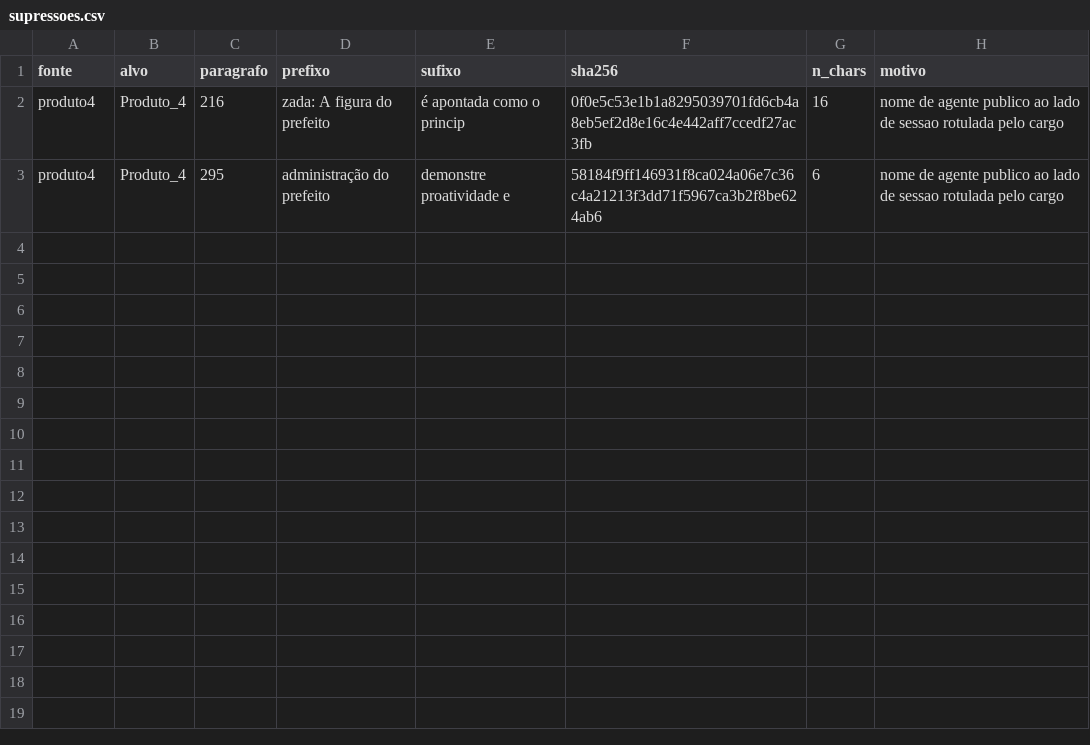
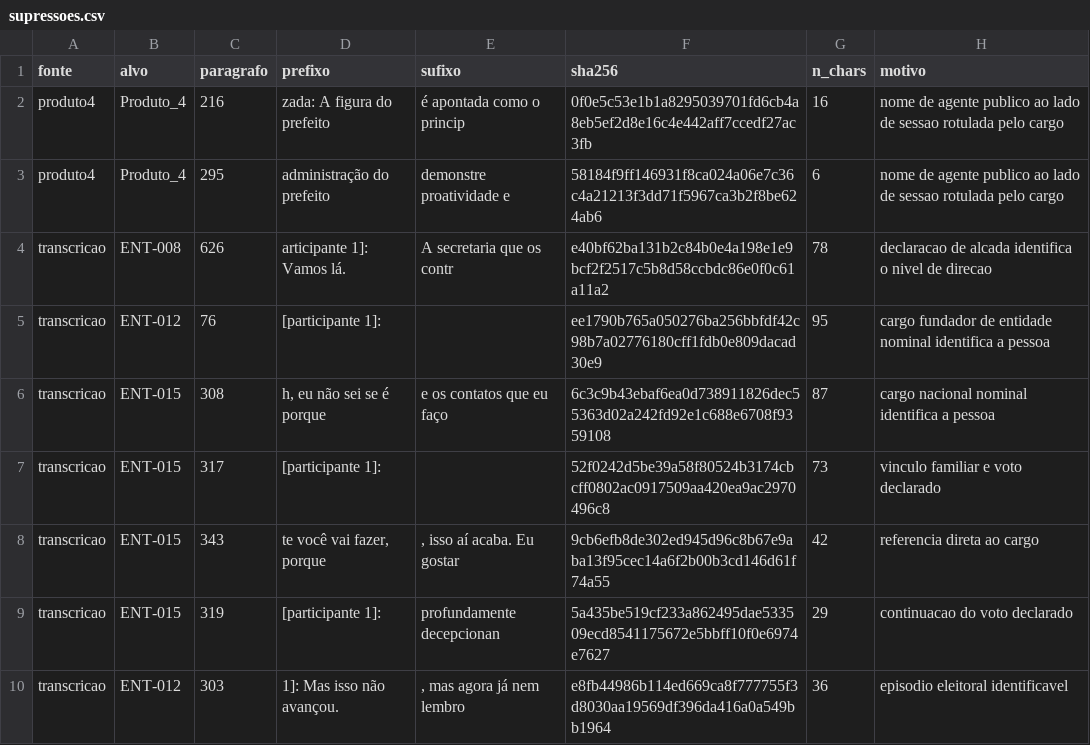
Before and after one commit to aikiesan/Projeto_Maringa, a CSV file: codebook/supressoes.csv, drawn as a sheet; the diff names each change by its address in the sheet, - before the commit and + after, or states it on an @@ line.

```diff
--- a/codebook/supressoes.csv
+++ b/codebook/supressoes.csv
+row 4: transcricao | ENT-008 | 626 | articipante 1]: Vamos lá. | A secretaria que os contr | e40bf62ba131b2c84b0e4a198e1e9bcf2f2517c5b8d58ccbdc86e0f0c61a11a2 | 78 | declaracao de alcada identifica o nivel de direcao
+row 5: transcricao | ENT-012 | 76 | [participante 1]: |  | ee1790b765a050276ba256bbfdf42c98b7a02776180cff1fdb0e809dacad30e9 | 95 | cargo fundador de entidade nominal identifica a pessoa
+row 6: transcricao | ENT-015 | 308 | h, eu não sei se é porque | e os contatos que eu faço | 6c3c9b43ebaf6ea0d738911826dec55363d02a242fd92e1c688e6708f9359108 | 87 | cargo nacional nominal identifica a pessoa
+row 7: transcricao | ENT-015 | 317 | [participante 1]: |  | 52f0242d5be39a58f80524b3174cbcff0802ac0917509aa420ea9ac2970496c8 | 73 | vinculo familiar e voto declarado
+row 8: transcricao | ENT-015 | 343 | te você vai fazer, porque | , isso aí acaba. Eu gostar | 9cb6efb8de302ed945d96c8b67e9aba13f95cec14a6f2b00b3cd146d61f74a55 | 42 | referencia direta ao cargo
+row 9: transcricao | ENT-015 | 319 | [participante 1]: | profundamente decepcionan | 5a435be519cf233a862495dae533509ecd8541175672e5bbff10f0e6974e7627 | 29 | continuacao do voto declarado
+row 10: transcricao | ENT-012 | 303 | 1]: Mas isso não avançou. | , mas agora já nem lembro | e8fb44986b114ed669ca8f777755f3d8030aa19569df396da416a0a549bb1964 | 36 | episodio eleitoral identificavel
```
Also changed, not shown: 3 other files.
